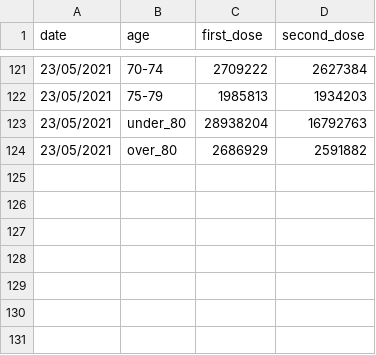
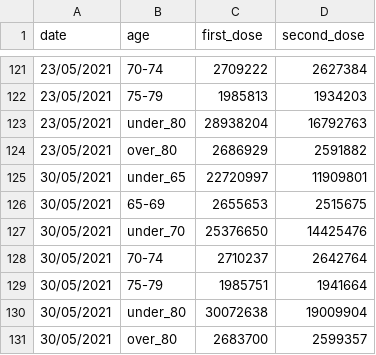
Before and after one commit to sgarciapuga/R, a CSV file: uk_covid/uk_vaccination_age_weekly.csv, drawn as a sheet; only a part is shown, gaps mark what is left out; the diff names each change by its address in the sheet, - before the commit and + after, or states it on an @@ line.

```diff
--- a/uk_covid/uk_vaccination_age_weekly.csv
+++ b/uk_covid/uk_vaccination_age_weekly.csv
+row 125: 30/05/2021 | under_65 | 22720997 | 11909801
+row 126: 30/05/2021 | 65-69 | 2655653 | 2515675
+row 127: 30/05/2021 | under_70 | 25376650 | 14425476
+row 128: 30/05/2021 | 70-74 | 2710237 | 2642764
+row 129: 30/05/2021 | 75-79 | 1985751 | 1941664
+row 130: 30/05/2021 | under_80 | 30072638 | 19009904
+row 131: 30/05/2021 | over_80 | 2683700 | 2599357
```
Also changed, not shown: uk_covid/england_cases.csv, uk_covid/england_deaths.csv, 3 other files.
